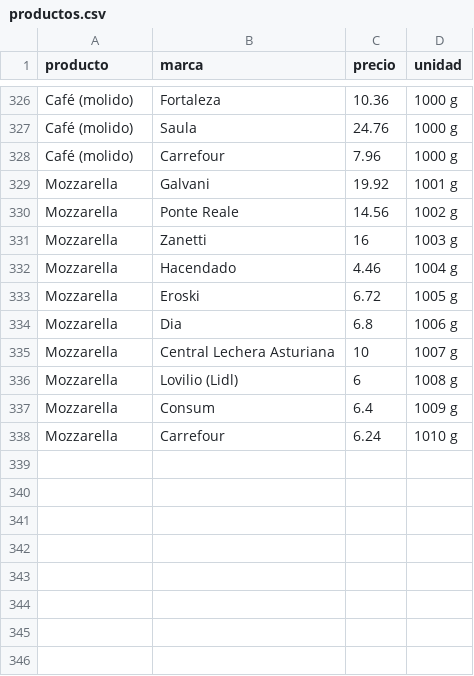
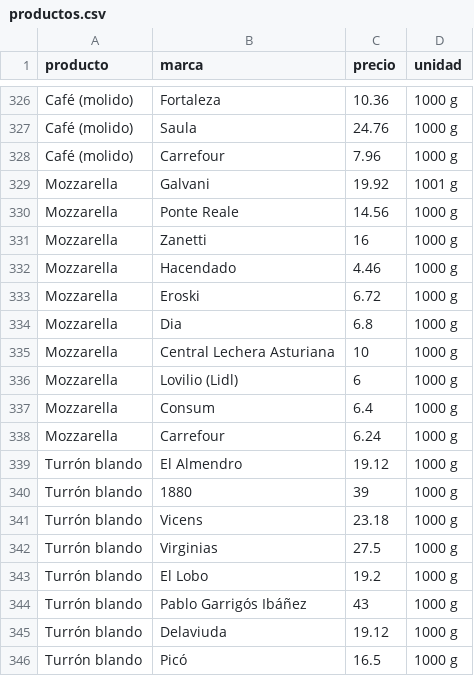
Before and after one commit to rOpenSpain/comidistar, a CSV file: inst/extdata/productos.csv, drawn as a sheet; only a part is shown, gaps mark what is left out.

```diff
--- a/inst/extdata/productos.csv
+++ b/inst/extdata/productos.csv
@@ -329,10 +329,18 @@ Café (molido),Carrefour,7.96,1000 g
 Mozzarella,Galvani,19.92,1001 g
-Mozzarella,Ponte Reale,14.56,1002 g
-Mozzarella,Zanetti,16,1003 g
-Mozzarella,Hacendado,4.46,1004 g
-Mozzarella,Eroski,6.72,1005 g
-Mozzarella,Dia,6.8,1006 g
-Mozzarella,Central Lechera Asturiana,10,1007 g
-Mozzarella,Lovilio (Lidl),6,1008 g
-Mozzarella,Consum,6.4,1009 g
-Mozzarella,Carrefour,6.24,1010 g
+Mozzarella,Ponte Reale,14.56,1000 g
+Mozzarella,Zanetti,16,1000 g
+Mozzarella,Hacendado,4.46,1000 g
+Mozzarella,Eroski,6.72,1000 g
+Mozzarella,Dia,6.8,1000 g
+Mozzarella,Central Lechera Asturiana,10,1000 g
+Mozzarella,Lovilio (Lidl),6,1000 g
+Mozzarella,Consum,6.4,1000 g
+Mozzarella,Carrefour,6.24,1000 g
+Turrón blando,El Almendro,19.12,1000 g
+Turrón blando,1880,39,1000 g
+Turrón blando,Vicens,23.18,1000 g
+Turrón blando,Virginias,27.5,1000 g
+Turrón blando,El Lobo,19.2,1000 g
+Turrón blando,Pablo Garrigós Ibáñez,43,1000 g
+Turrón blando,Delaviuda,19.12,1000 g
+Turrón blando,Picó,16.5,1000 g
```
Also changed, not shown: inst/extdata/puntuaciones.csv, inst/extdata/videos.csv, 3 other files.
